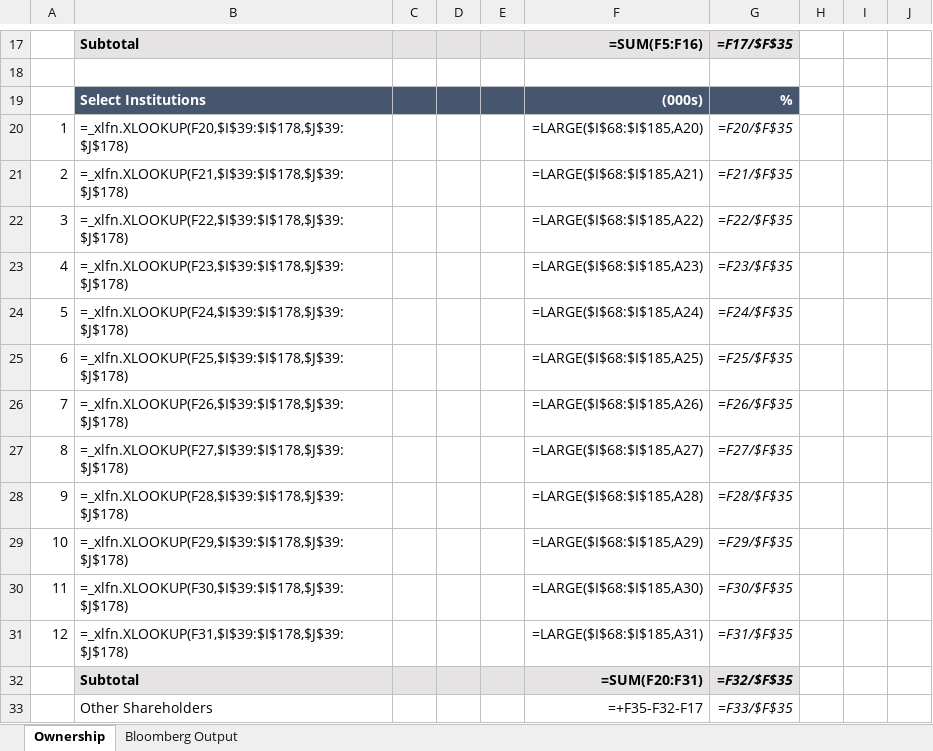
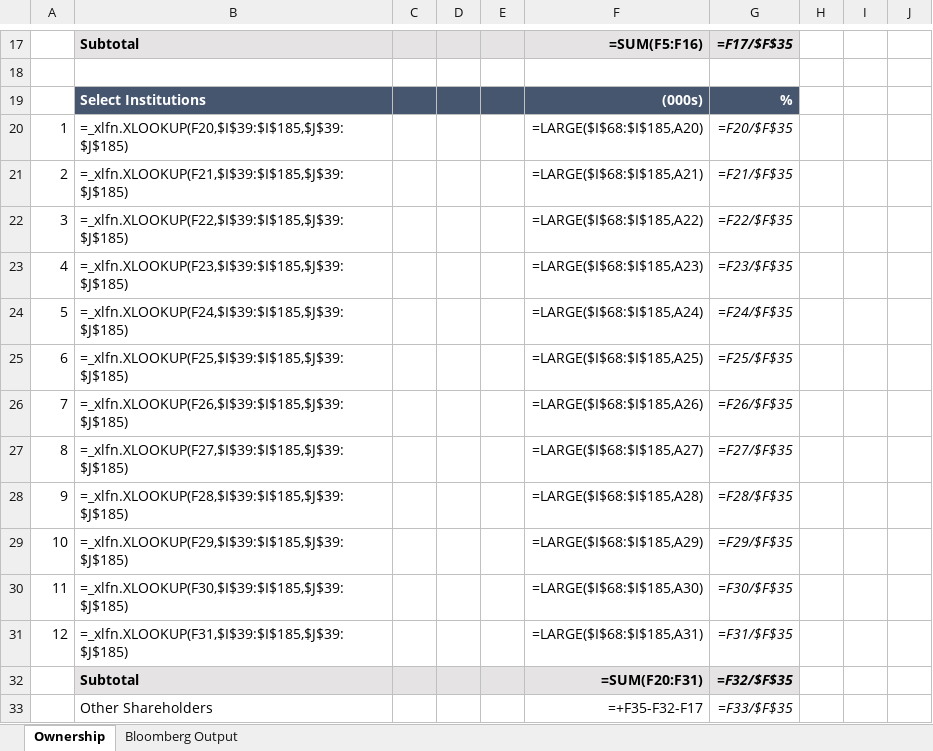
Before and after one commit to tatewilsonwork/infor-beta-test, an Excel workbook: infor-beta/templates/INFOR Ownership Template.xlsx, sheet Ownership, drawn as a sheet; only a part is shown, gaps mark what is left out; values as stored, in another font and other column widths than the file's, no borders; formulas without a stored value are shown as written; conditional formats not drawn; the diff names each change by its address in the sheet, - before the commit and + after, or states it on an @@ line.

```diff
--- a/infor-beta/templates/INFOR Ownership Template.xlsx (sheet Ownership)
+++ b/infor-beta/templates/INFOR Ownership Template.xlsx (sheet Ownership)
-B20: =_xlfn.XLOOKUP(F20,$I$39:$I$178,$J$39:$J$178)
+B20: =_xlfn.XLOOKUP(F20,$I$39:$I$185,$J$39:$J$185)
-B21: =_xlfn.XLOOKUP(F21,$I$39:$I$178,$J$39:$J$178)
+B21: =_xlfn.XLOOKUP(F21,$I$39:$I$185,$J$39:$J$185)
-B22: =_xlfn.XLOOKUP(F22,$I$39:$I$178,$J$39:$J$178)
+B22: =_xlfn.XLOOKUP(F22,$I$39:$I$185,$J$39:$J$185)
-B23: =_xlfn.XLOOKUP(F23,$I$39:$I$178,$J$39:$J$178)
+B23: =_xlfn.XLOOKUP(F23,$I$39:$I$185,$J$39:$J$185)
-B24: =_xlfn.XLOOKUP(F24,$I$39:$I$178,$J$39:$J$178)
+B24: =_xlfn.XLOOKUP(F24,$I$39:$I$185,$J$39:$J$185)
-B25: =_xlfn.XLOOKUP(F25,$I$39:$I$178,$J$39:$J$178)
+B25: =_xlfn.XLOOKUP(F25,$I$39:$I$185,$J$39:$J$185)
-B26: =_xlfn.XLOOKUP(F26,$I$39:$I$178,$J$39:$J$178)
+B26: =_xlfn.XLOOKUP(F26,$I$39:$I$185,$J$39:$J$185)
-B27: =_xlfn.XLOOKUP(F27,$I$39:$I$178,$J$39:$J$178)
+B27: =_xlfn.XLOOKUP(F27,$I$39:$I$185,$J$39:$J$185)
-B28: =_xlfn.XLOOKUP(F28,$I$39:$I$178,$J$39:$J$178)
+B28: =_xlfn.XLOOKUP(F28,$I$39:$I$185,$J$39:$J$185)
-B29: =_xlfn.XLOOKUP(F29,$I$39:$I$178,$J$39:$J$178)
+B29: =_xlfn.XLOOKUP(F29,$I$39:$I$185,$J$39:$J$185)
-B30: =_xlfn.XLOOKUP(F30,$I$39:$I$178,$J$39:$J$178)
+B30: =_xlfn.XLOOKUP(F30,$I$39:$I$185,$J$39:$J$185)
-B31: =_xlfn.XLOOKUP(F31,$I$39:$I$178,$J$39:$J$178)
+B31: =_xlfn.XLOOKUP(F31,$I$39:$I$185,$J$39:$J$185)
```
Also changed, not shown: 24 other files.
